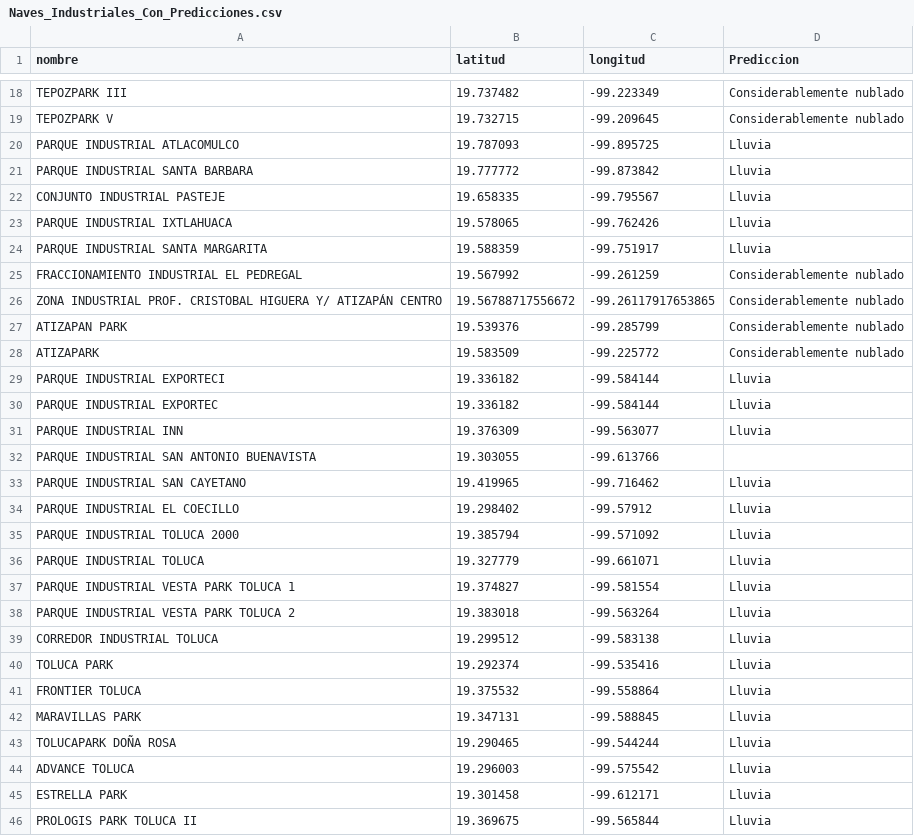
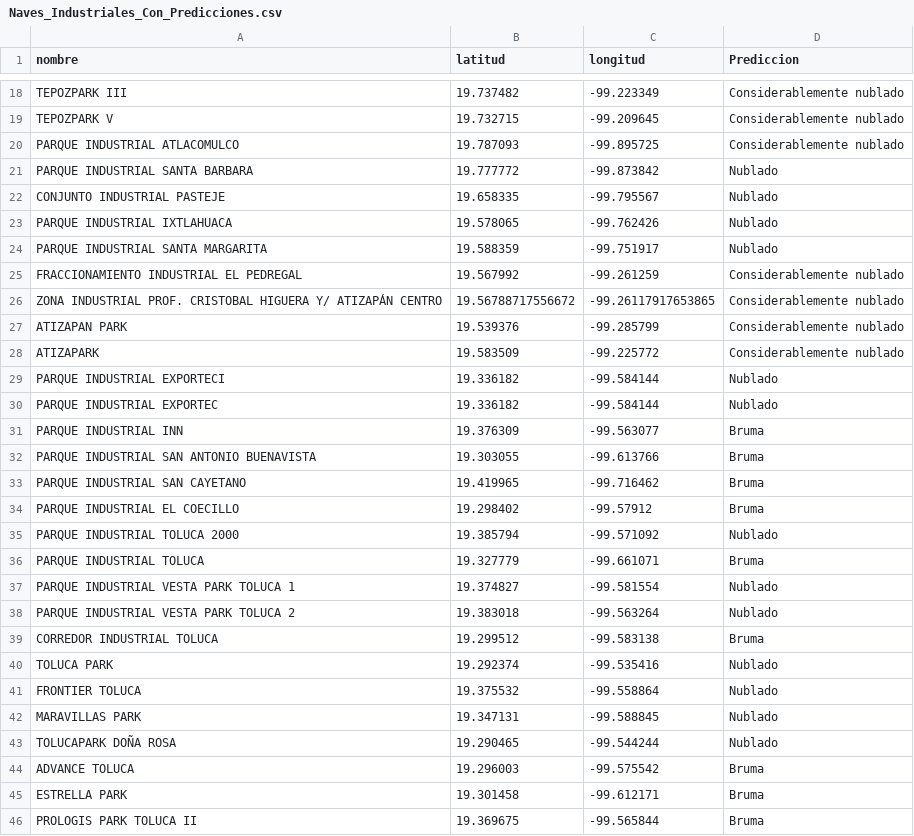
Before and after one commit to FosterTooth1/TT, a CSV file: TT2/Prototipo_1/Naves_Industriales_Con_Predicciones.csv, drawn as a sheet; only a part is shown, gaps mark what is left out; the diff covers the shown part only.

```diff
--- a/TT2/Prototipo_1/Naves_Industriales_Con_Predicciones.csv
+++ b/TT2/Prototipo_1/Naves_Industriales_Con_Predicciones.csv
@@ -19,7 +19,7 @@ TEPOZPARK III,19.737482,-99.223349,Considerablemente nublado
 TEPOZPARK V,19.732715,-99.209645,Considerablemente nublado
-PARQUE INDUSTRIAL ATLACOMULCO,19.787093,-99.895725,Lluvia
-PARQUE INDUSTRIAL SANTA BARBARA,19.777772,-99.873842,Lluvia
-CONJUNTO INDUSTRIAL PASTEJE,19.658335,-99.795567,Lluvia
-PARQUE INDUSTRIAL IXTLAHUACA,19.578065,-99.762426,Lluvia
-PARQUE INDUSTRIAL SANTA MARGARITA,19.588359,-99.751917,Lluvia
+PARQUE INDUSTRIAL ATLACOMULCO,19.787093,-99.895725,Considerablemente nublado
+PARQUE INDUSTRIAL SANTA BARBARA,19.777772,-99.873842,Nublado
+CONJUNTO INDUSTRIAL PASTEJE,19.658335,-99.795567,Nublado
+PARQUE INDUSTRIAL IXTLAHUACA,19.578065,-99.762426,Nublado
+PARQUE INDUSTRIAL SANTA MARGARITA,19.588359,-99.751917,Nublado
 FRACCIONAMIENTO INDUSTRIAL EL PEDREGAL,19.567992,-99.261259,Considerablemente nublado
@@ -28,19 +28,19 @@ ATIZAPAN PARK,19.539376,-99.285799,Considerablemente nublado
 ATIZAPARK,19.583509,-99.225772,Considerablemente nublado
-PARQUE INDUSTRIAL EXPORTECI,19.336182,-99.584144,Lluvia
-PARQUE INDUSTRIAL EXPORTEC,19.336182,-99.584144,Lluvia
-PARQUE INDUSTRIAL INN,19.376309,-99.563077,Lluvia
-PARQUE INDUSTRIAL SAN ANTONIO BUENAVISTA,19.303055,-99.613766,
-PARQUE INDUSTRIAL SAN CAYETANO,19.419965,-99.716462,Lluvia
-PARQUE INDUSTRIAL EL COECILLO,19.298402,-99.57912,Lluvia
-PARQUE INDUSTRIAL TOLUCA 2000,19.385794,-99.571092,Lluvia
-PARQUE INDUSTRIAL TOLUCA,19.327779,-99.661071,Lluvia
-PARQUE INDUSTRIAL VESTA PARK TOLUCA 1,19.374827,-99.581554,Lluvia
-PARQUE INDUSTRIAL VESTA PARK TOLUCA 2,19.383018,-99.563264,Lluvia
-CORREDOR INDUSTRIAL TOLUCA,19.299512,-99.583138,Lluvia
-TOLUCA PARK,19.292374,-99.535416,Lluvia
-FRONTIER TOLUCA,19.375532,-99.558864,Lluvia
-MARAVILLAS PARK,19.347131,-99.588845,Lluvia
-TOLUCAPARK DOÑA ROSA,19.290465,-99.544244,Lluvia
-ADVANCE TOLUCA,19.296003,-99.575542,Lluvia
-ESTRELLA PARK,19.301458,-99.612171,Lluvia
-PROLOGIS PARK TOLUCA II,19.369675,-99.565844,Lluvia
+PARQUE INDUSTRIAL EXPORTECI,19.336182,-99.584144,Nublado
+PARQUE INDUSTRIAL EXPORTEC,19.336182,-99.584144,Nublado
+PARQUE INDUSTRIAL INN,19.376309,-99.563077,Bruma
+PARQUE INDUSTRIAL SAN ANTONIO BUENAVISTA,19.303055,-99.613766,Bruma
+PARQUE INDUSTRIAL SAN CAYETANO,19.419965,-99.716462,Bruma
+PARQUE INDUSTRIAL EL COECILLO,19.298402,-99.57912,Bruma
+PARQUE INDUSTRIAL TOLUCA 2000,19.385794,-99.571092,Nublado
+PARQUE INDUSTRIAL TOLUCA,19.327779,-99.661071,Bruma
+PARQUE INDUSTRIAL VESTA PARK TOLUCA 1,19.374827,-99.581554,Nublado
+PARQUE INDUSTRIAL VESTA PARK TOLUCA 2,19.383018,-99.563264,Nublado
+CORREDOR INDUSTRIAL TOLUCA,19.299512,-99.583138,Bruma
+TOLUCA PARK,19.292374,-99.535416,Nublado
+FRONTIER TOLUCA,19.375532,-99.558864,Nublado
+MARAVILLAS PARK,19.347131,-99.588845,Nublado
+TOLUCAPARK DOÑA ROSA,19.290465,-99.544244,Nublado
+ADVANCE TOLUCA,19.296003,-99.575542,Bruma
+ESTRELLA PARK,19.301458,-99.612171,Bruma
+PROLOGIS PARK TOLUCA II,19.369675,-99.565844,Bruma
```
Also changed, not shown: 31 edited cells elsewhere in this file, 12 other files.
